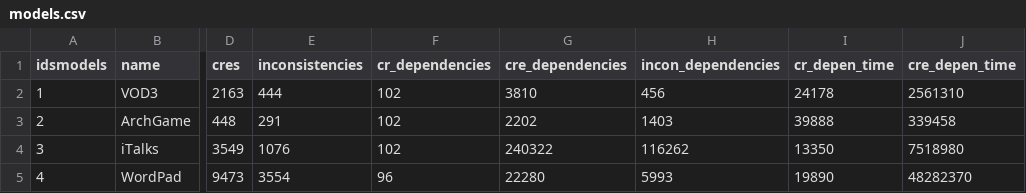
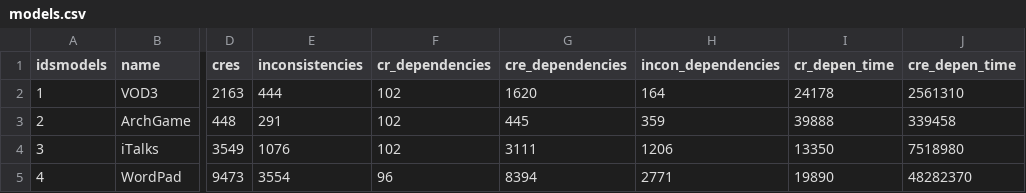
Before and after one commit to lucianoMarchezan/dataSTest, a CSV file: CRH/data/models.csv, drawn as a sheet; only a part is shown, gaps mark what is left out; the diff names each change by its address in the sheet, - before the commit and + after, or states it on an @@ line.

Commit message:
Update models.csv

```diff
--- a/CRH/data/models.csv
+++ b/CRH/data/models.csv
-G2 (cre_dependencies): 3810
+G2 (cre_dependencies): 1620
-H2 (incon_dependencies): 456
+H2 (incon_dependencies): 164
-G3 (cre_dependencies): 2202
+G3 (cre_dependencies): 445
-H3 (incon_dependencies): 1403
+H3 (incon_dependencies): 359
-G4 (cre_dependencies): 240322
+G4 (cre_dependencies): 3111
-H4 (incon_dependencies): 116262
+H4 (incon_dependencies): 1206
-G5 (cre_dependencies): 22280
+G5 (cre_dependencies): 8394
-H5 (incon_dependencies): 5993
+H5 (incon_dependencies): 2771
```
